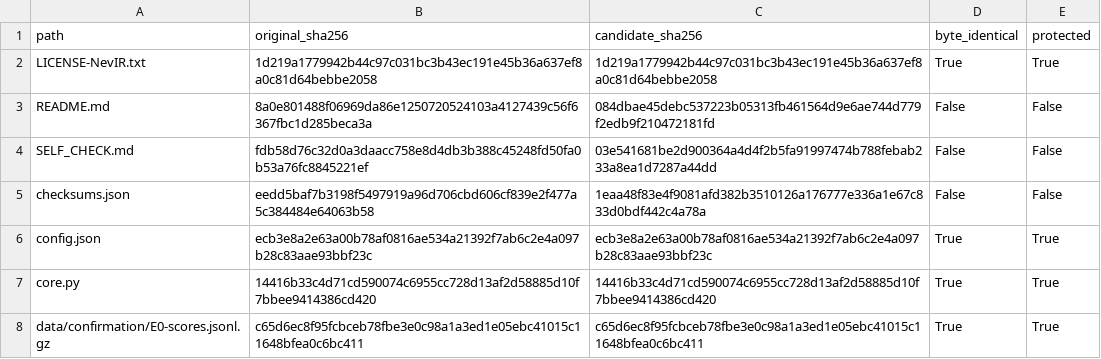
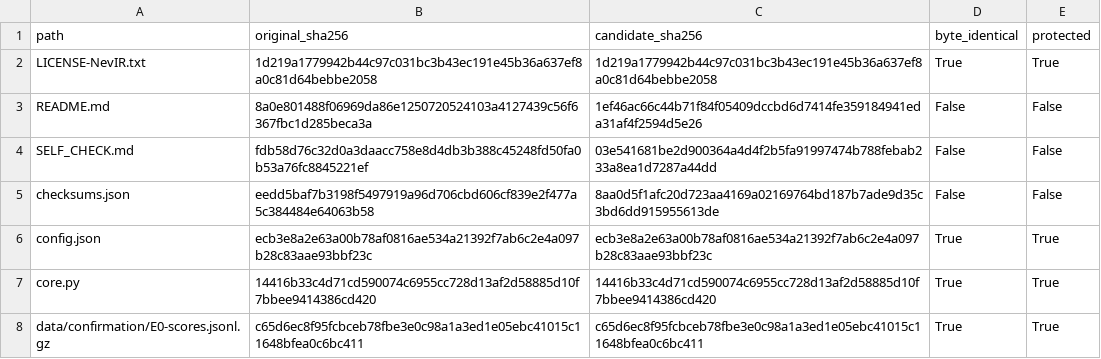
Before and after one commit to ql-link/LinkRag-Eval, a TSV file: repro_work/reader-package-cleanup/verification/file-hashes.tsv, drawn as a sheet; only a part is shown.

Commit message:
docs(repro): 统一复现包文件名并更新候选校验记录

```diff
--- a/repro_work/reader-package-cleanup/verification/file-hashes.tsv
+++ b/repro_work/reader-package-cleanup/verification/file-hashes.tsv
@@ -2,5 +2,5 @@ path	original_sha256	candidate_sha256	byte_identical	protected
 LICENSE-NevIR.txt	1d219a1779942b44c97c031bc3b43ec191e45b36a637ef8a0c81d64bebbe2058	1d219a1779942b44c97c031bc3b43ec191e45b36a637ef8a0c81d64bebbe2058	True	True
-README.md	8a0e801488f06969da86e1250720524103a4127439c56f6367fbc1d285beca3a	084dbae45debc537223b05313fb461564d9e6ae744d779f2edb9f210472181fd	False	False
+README.md	8a0e801488f06969da86e1250720524103a4127439c56f6367fbc1d285beca3a	1ef46ac66c44b71f84f05409dccbd6d7414fe359184941eda31af4f2594d5e26	False	False
 SELF_CHECK.md	fdb58d76c32d0a3daacc758e8d4db3b388c45248fd50fa0b53a76fc8845221ef	03e541681be2d900364a4d4f2b5fa91997474b788febab233a8ea1d7287a44dd	False	False
-checksums.json	eedd5baf7b3198f5497919a96d706cbd606cf839e2f477a5c384484e64063b58	1eaa48f83e4f9081afd382b3510126a176777e336a1e67c833d0bdf442c4a78a	False	False
+checksums.json	eedd5baf7b3198f5497919a96d706cbd606cf839e2f477a5c384484e64063b58	8aa0d5f1afc20d723aa4169a02169764bd187b7ade9d35c3bd6dd915955613de	False	False
 config.json	ecb3e8a2e63a00b78af0816ae534a21392f7ab6c2e4a097b28c83aae93bbf23c	ecb3e8a2e63a00b78af0816ae534a21392f7ab6c2e4a097b28c83aae93bbf23c	True	True
```
Also changed, not shown: 5 other files.
